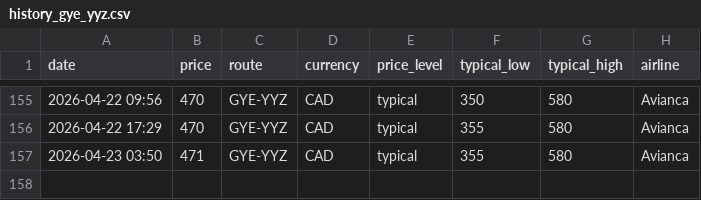
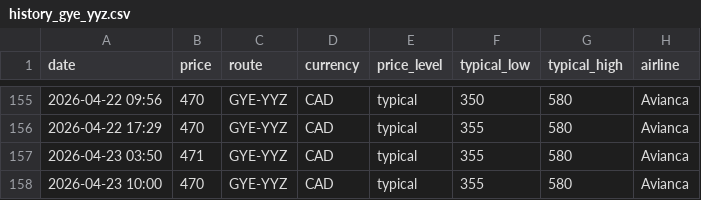
Before and after one commit to jacobmtools/flight-price-tracker, a CSV file: history_gye_yyz.csv, drawn as a sheet; only a part is shown, gaps mark what is left out; the diff names each change by its address in the sheet, - before the commit and + after, or states it on an @@ line.

```diff
--- a/history_gye_yyz.csv
+++ b/history_gye_yyz.csv
+row 158: 2026-04-23 10:00 | 470 | GYE-YYZ | CAD | typical | 355 | 580 | Avianca
```
